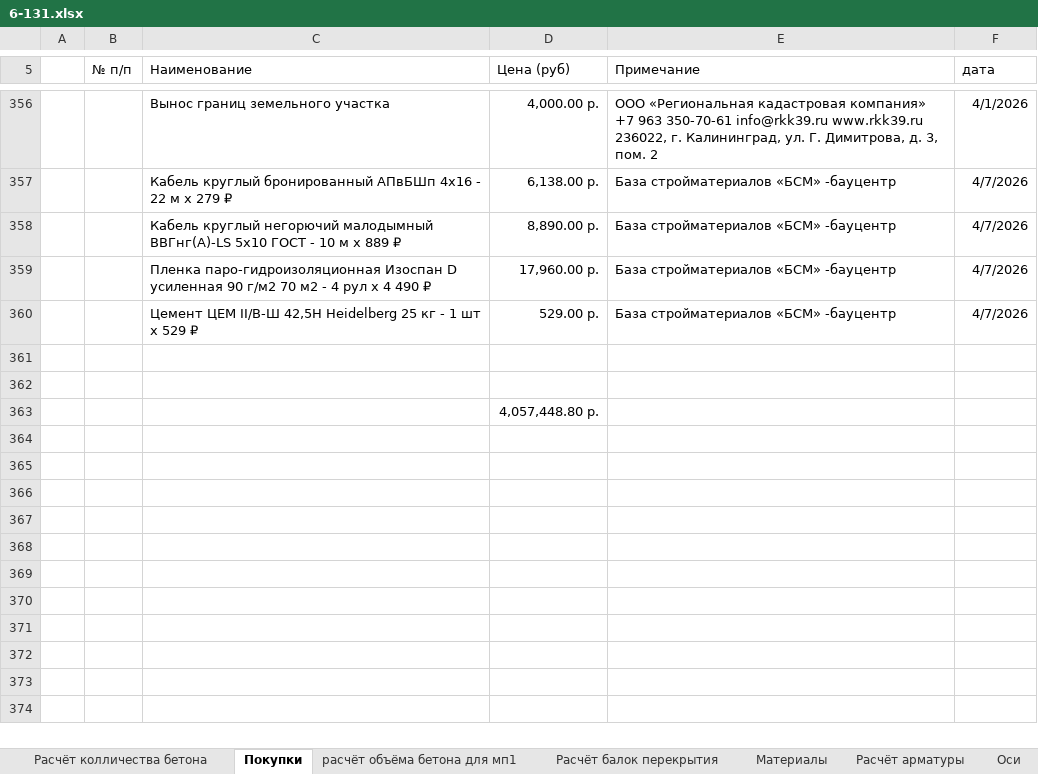
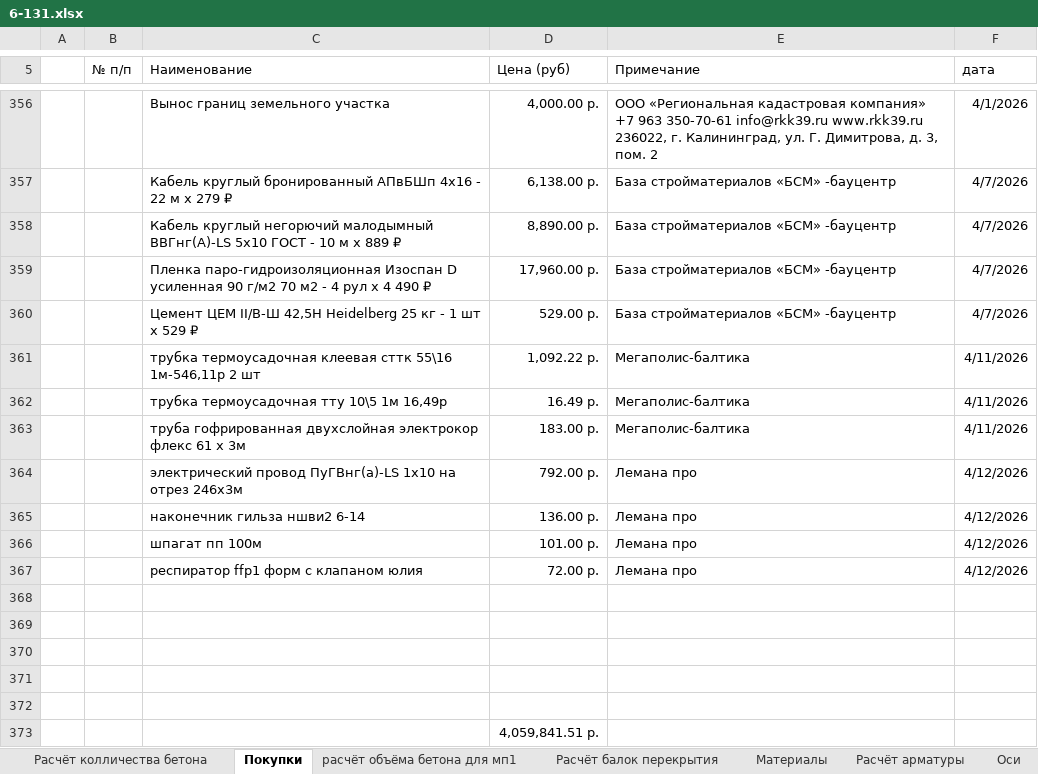
Before and after one commit to zip1982b/my_home, an Excel workbook: 6-131.xlsx, sheet Покупки, drawn as a sheet; only a part is shown, gaps mark what is left out; values as stored, in another font and other column widths than the file's, no borders; table styles not drawn; addresses are those after the commit; the diff names each change by its address in the sheet, - before the commit and + after, or states it on an @@ line.

Commit message:
внёс в таблицу покупок данные

```diff
--- a/6-131.xlsx (sheet Покупки)
+++ b/6-131.xlsx (sheet Покупки)
+row 361:  |  | трубка термоусадочная клеевая сттк 55\16 1м-546,11р 2 шт | 1,092.22 р. | Мегаполис-балтика | 4/11/2026
+row 362:  |  | трубка термоусадочная тту 10\5 1м 16,49р | 16.49 р. | Мегаполис-балтика | 4/11/2026
+row 363:  |  | труба гофрированная двухслойная электрокор флекс 61 х 3м | 183.00 р. | Мегаполис-балтика | 4/11/2026
+row 364:  |  | электрический провод ПуГВнг(а)-LS 1x10 на отрез 246х3м | 792.00 р. | Лемана про | 4/12/2026
+row 365:  |  | наконечник гильза ншви2 6-14 | 136.00 р. | Лемана про | 4/12/2026
+row 366:  |  | шпагат пп 100м | 101.00 р. | Лемана про | 4/12/2026
+row 367:  |  | респиратор ffp1 форм с клапаном юлия | 72.00 р. | Лемана про | 4/12/2026
+row 370: (empty)
+row 371: (empty)
+row 372: (empty)
-D373 (Цена (руб)): 4,057,448.80 р.
+D373 (Цена (руб)): 4,059,841.51 р.
```
